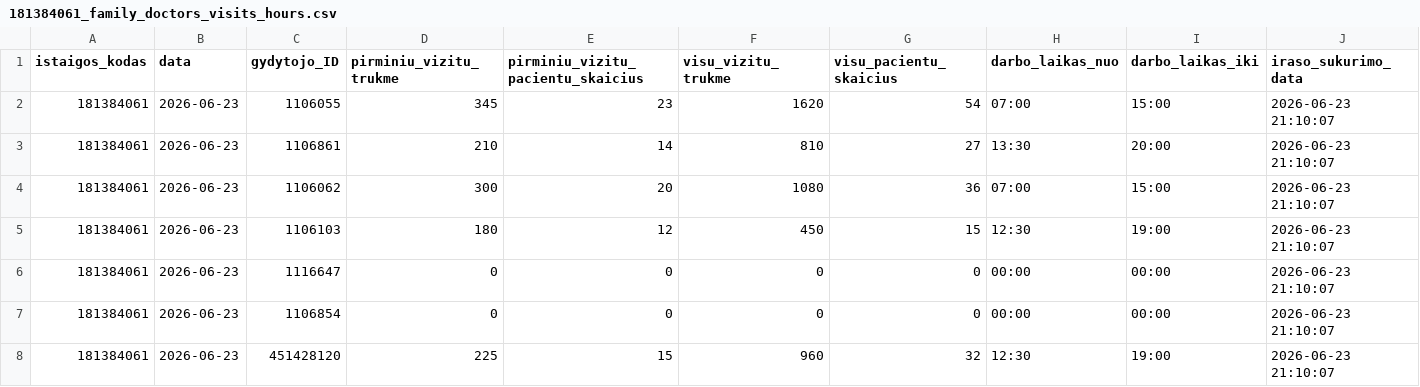
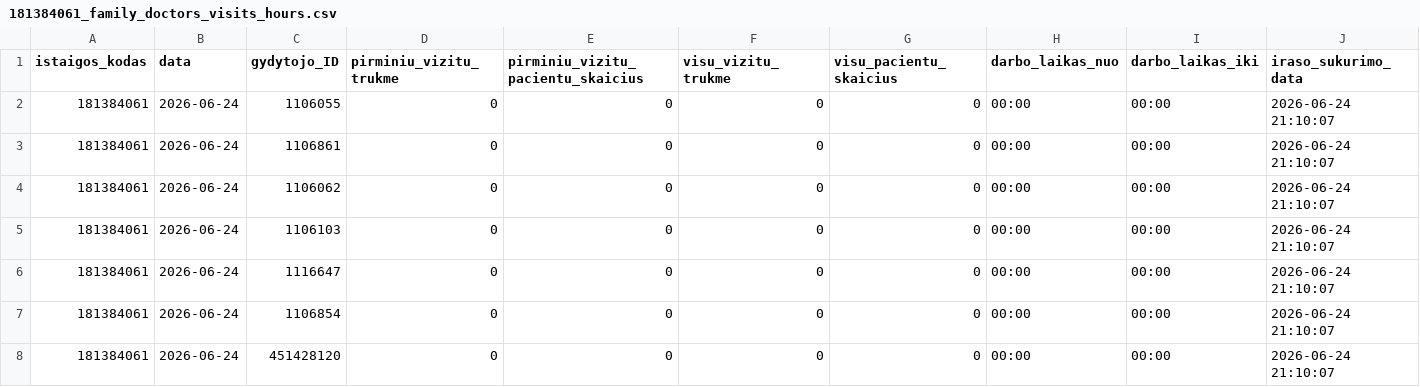
Before and after one commit to vilnius/grigiskiu-spc, a CSV file: 181384061_family_doctors_visits_hours.csv, drawn as a sheet.

Commit message:
181384061_family_doctors_visits_hours.csv file update

```diff
--- a/181384061_family_doctors_visits_hours.csv
+++ b/181384061_family_doctors_visits_hours.csv
@@ -1,8 +1,8 @@
 istaigos_kodas;data;gydytojo_ID;pirminiu_vizitu_trukme;pirminiu_vizitu_pacientu_skaicius;visu_vizitu_trukme;visu_pacientu_skaicius;darbo_laikas_nuo;darbo_laikas_iki;iraso_sukurimo_data
-181384061;2026-06-23;1106055;345;23;1620;54;07:00;15:00;2026-06-23 21:10:07
-181384061;2026-06-23;1106861;210;14;810;27;13:30;20:00;2026-06-23 21:10:07
-181384061;2026-06-23;1106062;300;20;1080;36;07:00;15:00;2026-06-23 21:10:07
-181384061;2026-06-23;1106103;180;12;450;15;12:30;19:00;2026-06-23 21:10:07
-181384061;2026-06-23;1116647;0;0;0;0;00:00;00:00;2026-06-23 21:10:07
-181384061;2026-06-23;1106854;0;0;0;0;00:00;00:00;2026-06-23 21:10:07
-181384061;2026-06-23;451428120;225;15;960;32;12:30;19:00;2026-06-23 21:10:07
+181384061;2026-06-24;1106055;0;0;0;0;00:00;00:00;2026-06-24 21:10:07
+181384061;2026-06-24;1106861;0;0;0;0;00:00;00:00;2026-06-24 21:10:07
+181384061;2026-06-24;1106062;0;0;0;0;00:00;00:00;2026-06-24 21:10:07
+181384061;2026-06-24;1106103;0;0;0;0;00:00;00:00;2026-06-24 21:10:07
+181384061;2026-06-24;1116647;0;0;0;0;00:00;00:00;2026-06-24 21:10:07
+181384061;2026-06-24;1106854;0;0;0;0;00:00;00:00;2026-06-24 21:10:07
+181384061;2026-06-24;451428120;0;0;0;0;00:00;00:00;2026-06-24 21:10:07
```
